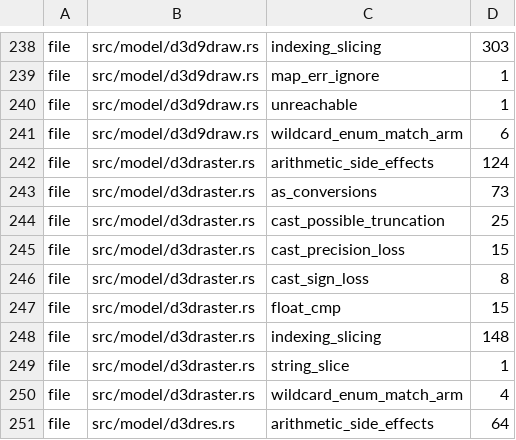
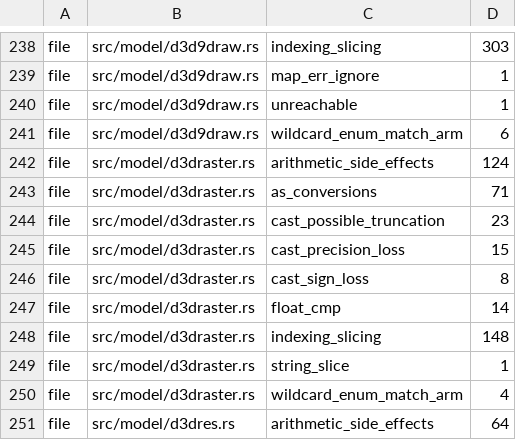
Before and after one commit to komodaru/kikizake, a TSV file: tools/lint-ratchet.tsv, drawn as a sheet; only a part is shown, gaps mark what is left out.

```diff
--- a/tools/lint-ratchet.tsv
+++ b/tools/lint-ratchet.tsv
@@ -242,7 +242,7 @@ file	src/model/d3d9draw.rs	wildcard_enum_match_arm	6
 file	src/model/d3draster.rs	arithmetic_side_effects	124
-file	src/model/d3draster.rs	as_conversions	73
-file	src/model/d3draster.rs	cast_possible_truncation	25
+file	src/model/d3draster.rs	as_conversions	71
+file	src/model/d3draster.rs	cast_possible_truncation	23
 file	src/model/d3draster.rs	cast_precision_loss	15
 file	src/model/d3draster.rs	cast_sign_loss	8
-file	src/model/d3draster.rs	float_cmp	15
+file	src/model/d3draster.rs	float_cmp	14
 file	src/model/d3draster.rs	indexing_slicing	148
```
Also changed, not shown: 4 other files.
